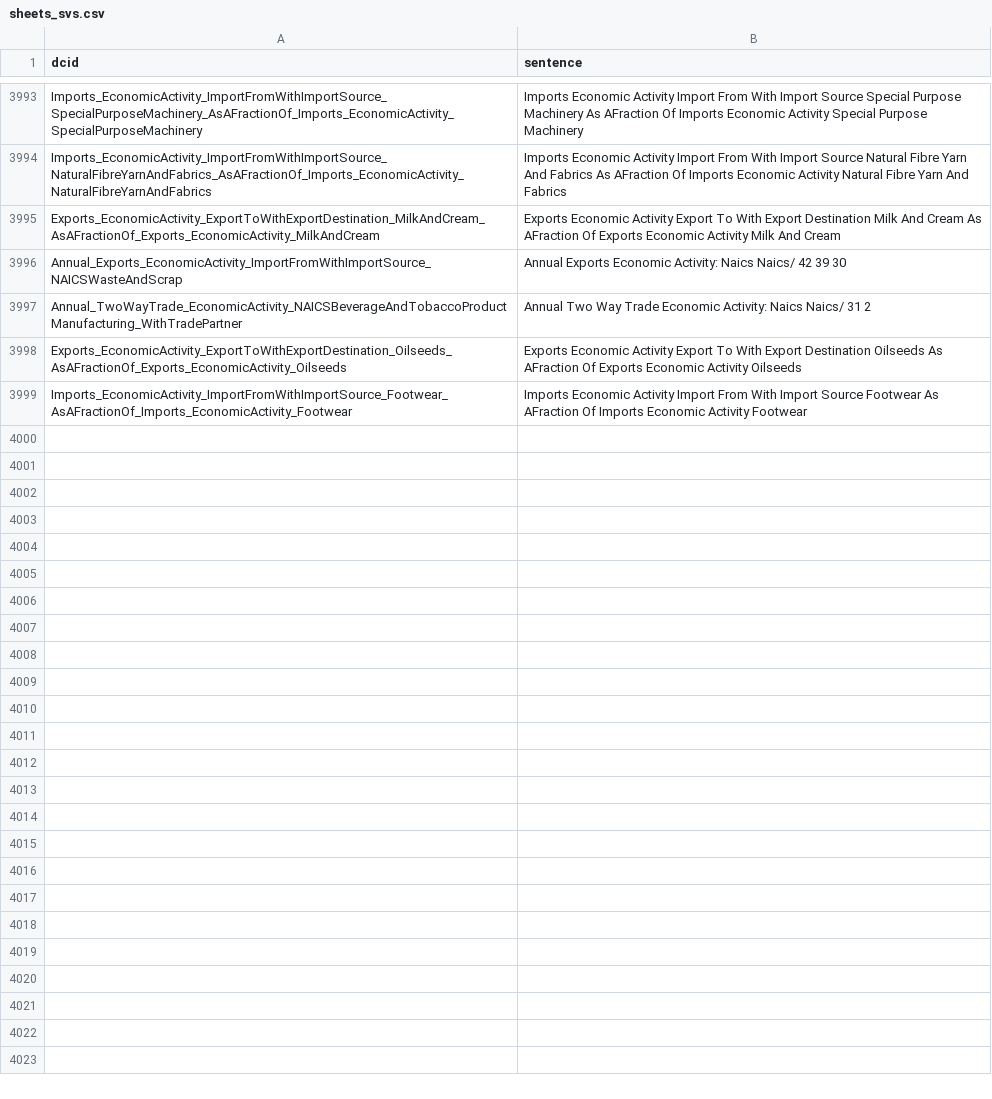
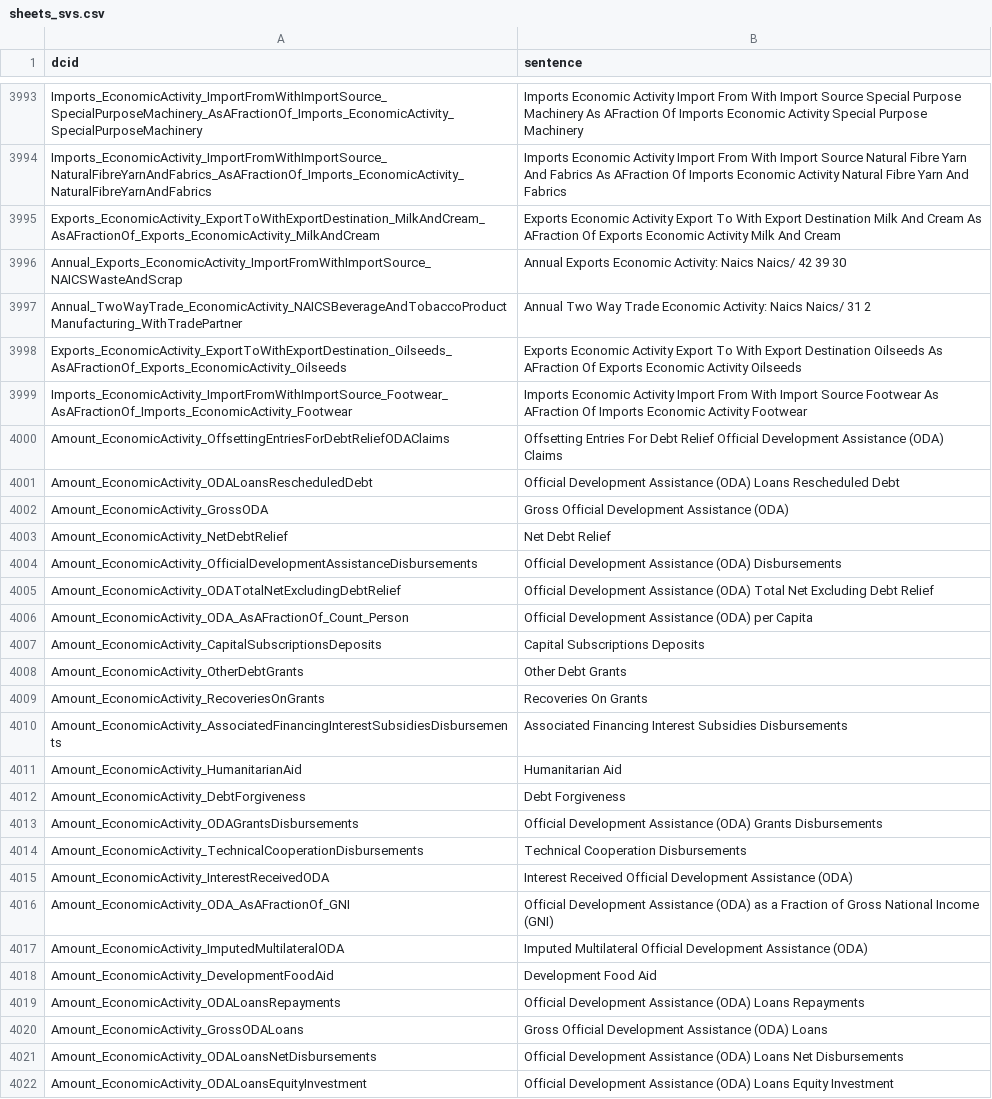
Before and after one commit to datacommonsorg/website, a CSV file: tools/nl/embeddings/input/base_multi_entity/sheets_svs.csv, drawn as a sheet; only a part is shown, gaps mark what is left out.

```diff
--- a/tools/nl/embeddings/input/base_multi_entity/sheets_svs.csv
+++ b/tools/nl/embeddings/input/base_multi_entity/sheets_svs.csv
@@ -3999 +3999,24 @@ Exports_EconomicActivity_ExportToWithExportDestination_Oilseeds_AsAFractionOf_Ex
 Imports_EconomicActivity_ImportFromWithImportSource_Footwear_AsAFractionOf_Imports_EconomicActivity_Footwear,Imports Economic Activity Import From With Import Source Footwear As AFraction Of Imports Economic Activity Footwear
+Amount_EconomicActivity_OffsettingEntriesForDebtReliefODAClaims,Offsetting Entries For Debt Relief Official Development Assistance (ODA) Claims
+Amount_EconomicActivity_ODALoansRescheduledDebt,Official Development Assistance (ODA) Loans Rescheduled Debt
+Amount_EconomicActivity_GrossODA,Gross Official Development Assistance (ODA)
+Amount_EconomicActivity_NetDebtRelief,Net Debt Relief
+Amount_EconomicActivity_OfficialDevelopmentAssistanceDisbursements,Official Development Assistance (ODA) Disbursements
+Amount_EconomicActivity_ODATotalNetExcludingDebtRelief,Official Development Assistance (ODA) Total Net Excluding Debt Relief
+Amount_EconomicActivity_ODA_AsAFractionOf_Count_Person,Official Development Assistance (ODA) per Capita
+Amount_EconomicActivity_CapitalSubscriptionsDeposits,Capital Subscriptions Deposits
+Amount_EconomicActivity_OtherDebtGrants,Other Debt Grants
+Amount_EconomicActivity_RecoveriesOnGrants,Recoveries On Grants
+Amount_EconomicActivity_AssociatedFinancingInterestSubsidiesDisbursements,Associated Financing Interest Subsidies Disbursements
+Amount_EconomicActivity_HumanitarianAid,Humanitarian Aid
+Amount_EconomicActivity_DebtForgiveness,Debt Forgiveness
+Amount_EconomicActivity_ODAGrantsDisbursements,Official Development Assistance (ODA) Grants Disbursements
+Amount_EconomicActivity_TechnicalCooperationDisbursements,Technical Cooperation Disbursements
+Amount_EconomicActivity_InterestReceivedODA,Interest Received Official Development Assistance (ODA)
+Amount_EconomicActivity_ODA_AsAFractionOf_GNI,Official Development Assistance (ODA) as a Fraction of Gross National Income (GNI)
+Amount_EconomicActivity_ImputedMultilateralODA,Imputed Multilateral Official Development Assistance (ODA)
+Amount_EconomicActivity_DevelopmentFoodAid,Development Food Aid
+Amount_EconomicActivity_ODALoansRepayments,Official Development Assistance (ODA) Loans Repayments
+Amount_EconomicActivity_GrossODALoans,Gross Official Development Assistance (ODA) Loans
+Amount_EconomicActivity_ODALoansNetDisbursements,Official Development Assistance (ODA) Loans Net Disbursements
+Amount_EconomicActivity_ODALoansEquityInvestment,Official Development Assistance (ODA) Loans Equity Investment
```
Also changed, not shown: tools/nl/embeddings/input/base_multi_entity/_preindex.csv, 2 other files.
